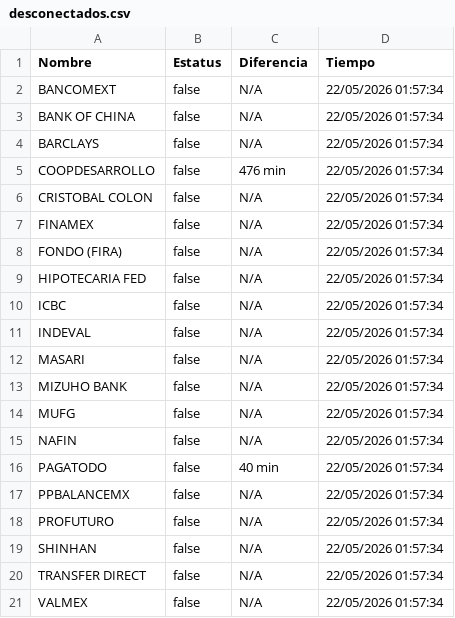
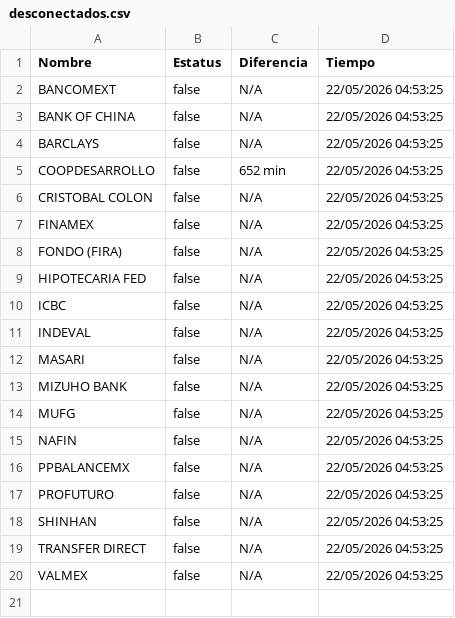
Before and after one commit to MoshiMoshi98/monspei-scrapper, a CSV file: salidas/desconectados.csv, drawn as a sheet.

```diff
--- a/salidas/desconectados.csv
+++ b/salidas/desconectados.csv
@@ -1,21 +1,20 @@
 Nombre,Estatus,Diferencia,Tiempo
-"BANCOMEXT",false,N/A,22/05/2026 01:57:34
-"BANK OF CHINA",false,N/A,22/05/2026 01:57:34
-"BARCLAYS",false,N/A,22/05/2026 01:57:34
-"COOPDESARROLLO",false,476 min,22/05/2026 01:57:34
-"CRISTOBAL COLON",false,N/A,22/05/2026 01:57:34
-"FINAMEX",false,N/A,22/05/2026 01:57:34
-"FONDO (FIRA)",false,N/A,22/05/2026 01:57:34
-"HIPOTECARIA FED",false,N/A,22/05/2026 01:57:34
-"ICBC",false,N/A,22/05/2026 01:57:34
-"INDEVAL",false,N/A,22/05/2026 01:57:34
-"MASARI",false,N/A,22/05/2026 01:57:34
-"MIZUHO BANK",false,N/A,22/05/2026 01:57:34
-"MUFG",false,N/A,22/05/2026 01:57:34
-"NAFIN",false,N/A,22/05/2026 01:57:34
-"PAGATODO",false,40 min,22/05/2026 01:57:34
-"PPBALANCEMX",false,N/A,22/05/2026 01:57:34
-"PROFUTURO",false,N/A,22/05/2026 01:57:34
-"SHINHAN",false,N/A,22/05/2026 01:57:34
-"TRANSFER DIRECT",false,N/A,22/05/2026 01:57:34
-"VALMEX",false,N/A,22/05/2026 01:57:34
+"BANCOMEXT",false,N/A,22/05/2026 04:53:25
+"BANK OF CHINA",false,N/A,22/05/2026 04:53:25
+"BARCLAYS",false,N/A,22/05/2026 04:53:25
+"COOPDESARROLLO",false,652 min,22/05/2026 04:53:25
+"CRISTOBAL COLON",false,N/A,22/05/2026 04:53:25
+"FINAMEX",false,N/A,22/05/2026 04:53:25
+"FONDO (FIRA)",false,N/A,22/05/2026 04:53:25
+"HIPOTECARIA FED",false,N/A,22/05/2026 04:53:25
+"ICBC",false,N/A,22/05/2026 04:53:25
+"INDEVAL",false,N/A,22/05/2026 04:53:25
+"MASARI",false,N/A,22/05/2026 04:53:25
+"MIZUHO BANK",false,N/A,22/05/2026 04:53:25
+"MUFG",false,N/A,22/05/2026 04:53:25
+"NAFIN",false,N/A,22/05/2026 04:53:25
+"PPBALANCEMX",false,N/A,22/05/2026 04:53:25
+"PROFUTURO",false,N/A,22/05/2026 04:53:25
+"SHINHAN",false,N/A,22/05/2026 04:53:25
+"TRANSFER DIRECT",false,N/A,22/05/2026 04:53:25
+"VALMEX",false,N/A,22/05/2026 04:53:25
```
Also changed, not shown: salidas/all.csv, 2 other files.
